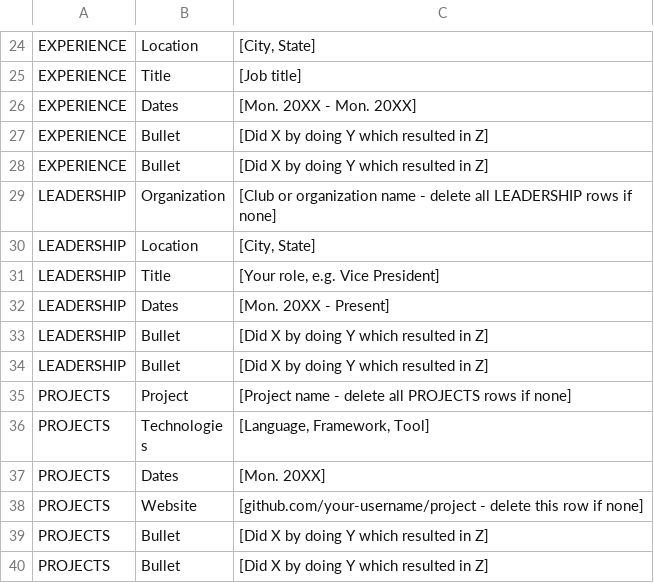
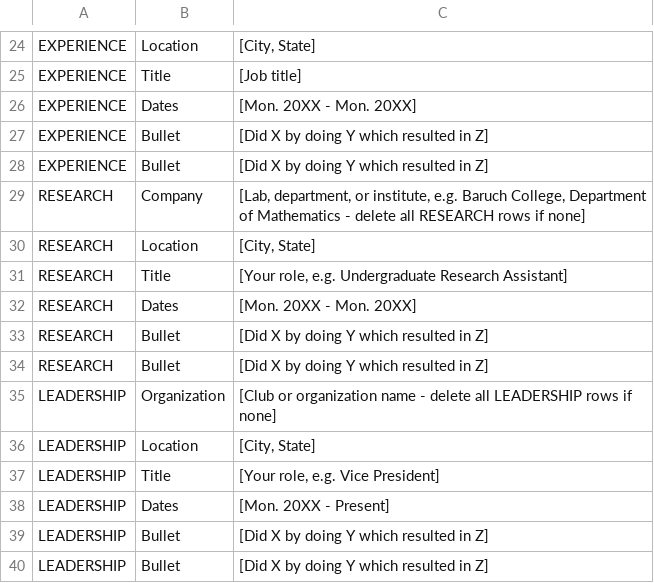
Before and after one commit to areebaikram/baruch-cs-resume-book, a CSV file: resume_template_GUIDED.csv, drawn as a sheet; only a part is shown, gaps mark what is left out; the shorter side is filled out with more unchanged rows; the diff names each change by its address in the sheet, - before the commit and + after, or states it on an @@ line.

Commit message:
Drop the BLANK template; add a Research block to GUIDED
Two templates instead of three. GUIDED is the default and now includes a
RESEARCH block between Experience and Leadership. FULL remains for
publications, a second school, Website, Honors, and Languages. BLANK's
unbracketed placeholders were the easiest to leave in by mistake.

```diff
--- a/resume_template_GUIDED.csv
+++ b/resume_template_GUIDED.csv
+row 29: RESEARCH | Company | [Lab, department, or institute, e.g. Baruch College, Department of Mathematics - delete all RESEARCH rows if none]
+row 30: RESEARCH | Location | [City, State]
+row 31: RESEARCH | Title | [Your role, e.g. Undergraduate Research Assistant]
+row 32: RESEARCH | Dates | [Mon. 20XX - Mon. 20XX]
+row 33: RESEARCH | Bullet | [Did X by doing Y which resulted in Z]
+row 34: RESEARCH | Bullet | [Did X by doing Y which resulted in Z]
```
Also changed, not shown: 4 other files.
